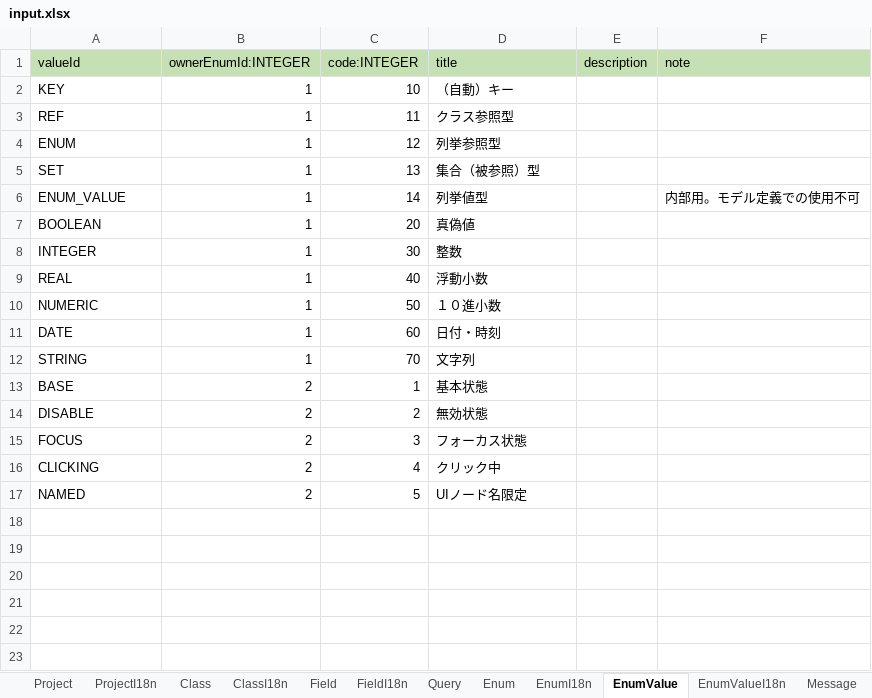
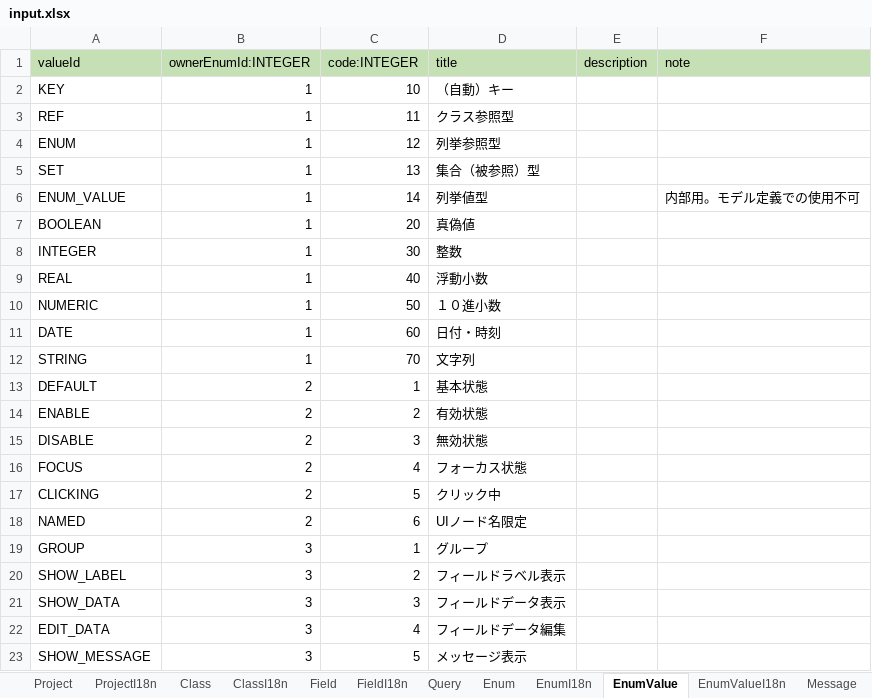
Before and after one commit to vvorks/builder, an Excel workbook: doc/input.xlsx, sheet EnumValue, drawn as a sheet; values as stored, in another font and other column widths than the file's, no borders; addresses are those after the commit; the diff names each change by its address in the sheet, - before the commit and + after, or states it on an @@ line.

```diff
--- a/doc/input.xlsx (sheet EnumValue)
+++ b/doc/input.xlsx (sheet EnumValue)
-A13 (valueId): BASE
+A13 (valueId): DEFAULT
+row 14: ENABLE | 2 | 2 | 有効状態
-C15 (code:INTEGER): 2
+C15 (code:INTEGER): 3
-C16 (code:INTEGER): 3
+C16 (code:INTEGER): 4
-C17 (code:INTEGER): 4
+C17 (code:INTEGER): 5
-C18 (code:INTEGER): 5
+C18 (code:INTEGER): 6
+row 19: GROUP | 3 | 1 | グループ
+row 20: SHOW_LABEL | 3 | 2 | フィールドラベル表示
+row 21: SHOW_DATA | 3 | 3 | フィールドデータ表示
+row 22: EDIT_DATA | 3 | 4 | フィールドデータ編集
+row 23: SHOW_MESSAGE | 3 | 5 | メッセージ表示
```
Also changed, not shown: sheet Field, sheet FieldI18n, sheet EnumValueI18n, sheet ClassI18n, sheet Class, sheet Enum, 3 more sheets, other sheet tabs, formulas that keep their value, 41 other files.
